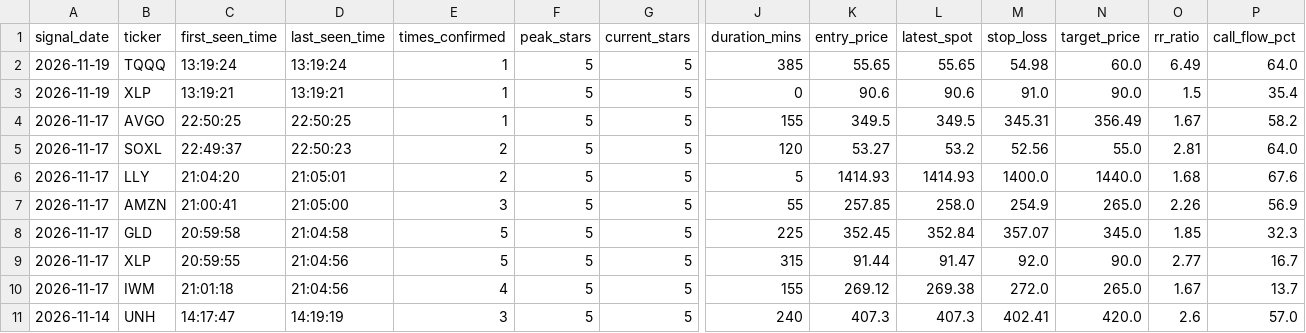
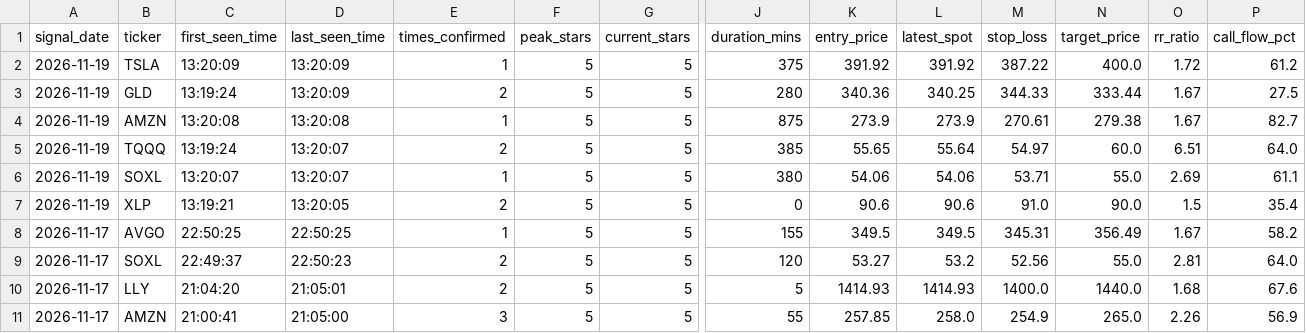
Before and after one commit to Shankar-Lakshminarayanan/OpenWhale, a CSV file: openwhale_signals_log.csv, drawn as a sheet; only a part is shown, gaps mark what is left out; the shorter side is filled out with more unchanged rows; addresses are those after the commit; rows hold the shown columns only; the diff names each change by its address in the sheet, - before the commit and + after, or states it on an @@ line.

Commit message:
Auto-log 5-Star setup (openwhale_signals_log.csv) [2026-11-19 13:20:11]

```diff
--- a/openwhale_signals_log.csv
+++ b/openwhale_signals_log.csv
+row 2: 2026-11-19 | TSLA | 13:20:09 | 13:20:09 | 1 | 5 | 5 | 375 | 391.92 | 391.92 | 387.22 | 400.0 | 1.72 | 61.2
+row 3: 2026-11-19 | GLD | 13:19:24 | 13:20:09 | 2 | 5 | 5 | 280 | 340.36 | 340.25 | 344.33 | 333.44 | 1.67 | 27.5
+row 4: 2026-11-19 | AMZN | 13:20:08 | 13:20:08 | 1 | 5 | 5 | 875 | 273.9 | 273.9 | 270.61 | 279.38 | 1.67 | 82.7
-D5 (last_seen_time): 13:19:24
+D5 (last_seen_time): 13:20:07
-E5 (times_confirmed): 1
+E5 (times_confirmed): 2
-L5 (latest_spot): 55.65
+L5 (latest_spot): 55.64
-M5 (stop_loss): 54.98
+M5 (stop_loss): 54.97
-O5 (rr_ratio): 6.49
+O5 (rr_ratio): 6.51
+row 6: 2026-11-19 | SOXL | 13:20:07 | 13:20:07 | 1 | 5 | 5 | 380 | 54.06 | 54.06 | 53.71 | 55.0 | 2.69 | 61.1
-D7 (last_seen_time): 13:19:21
+D7 (last_seen_time): 13:20:05
-E7 (times_confirmed): 1
+E7 (times_confirmed): 2
```
